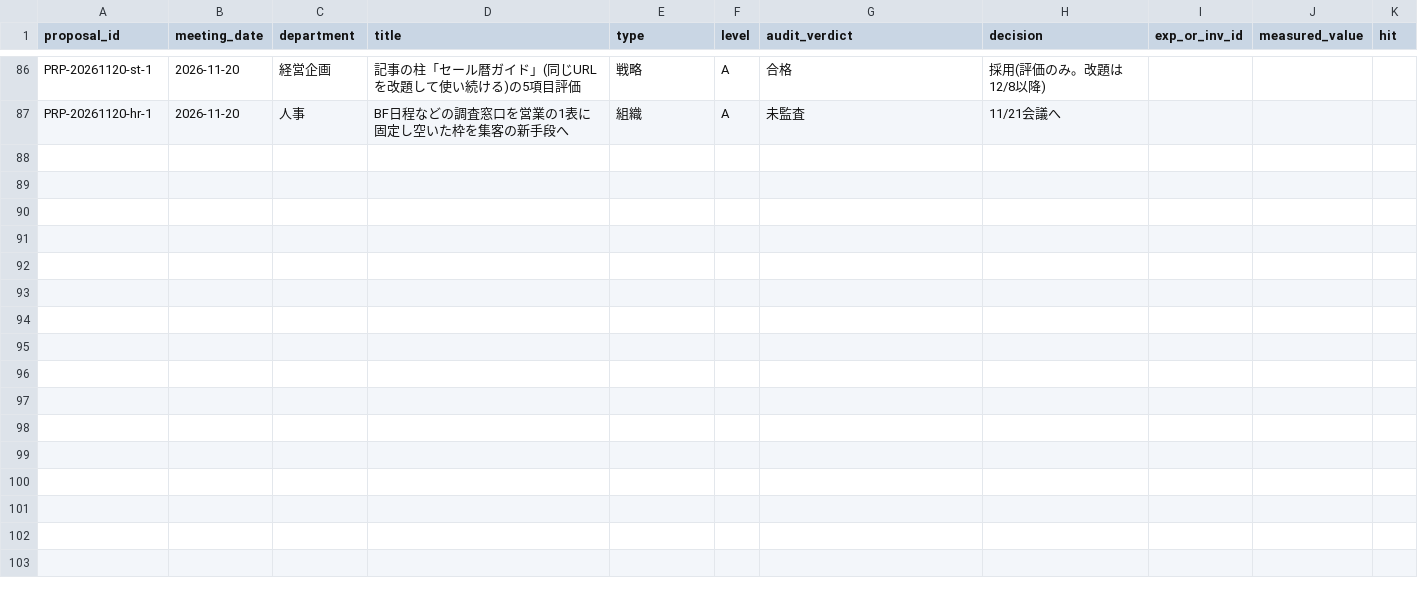
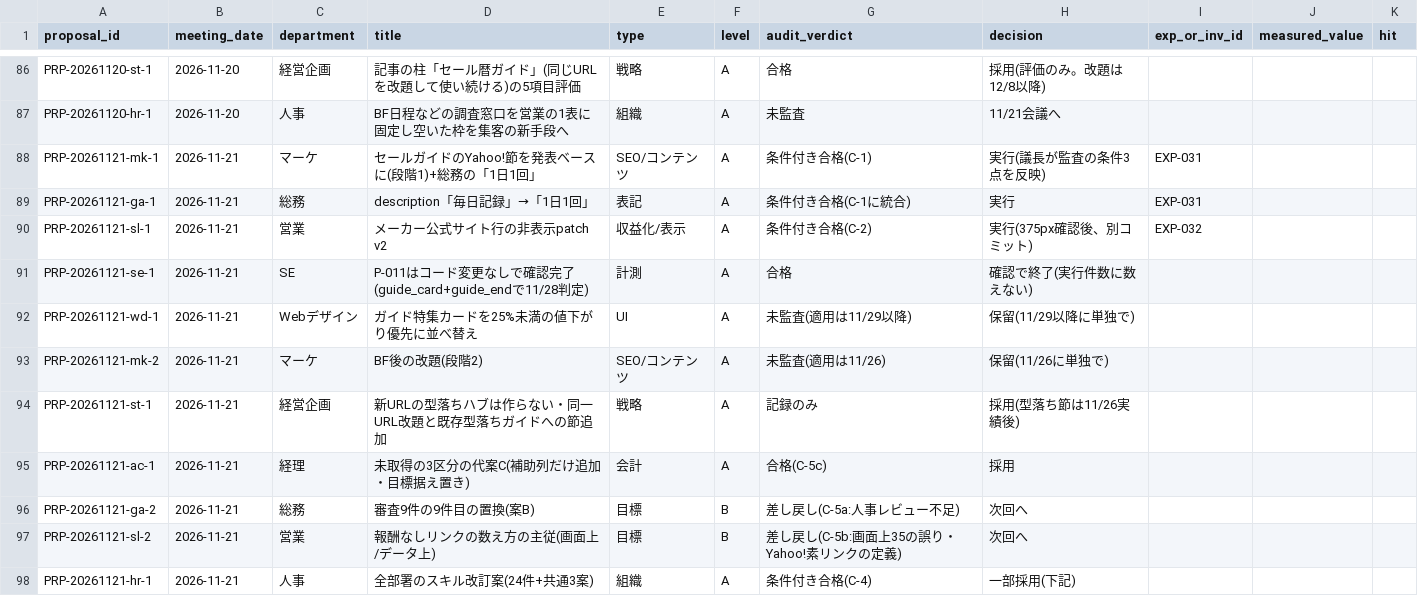
Before and after one commit to kiy-art/ddd, a CSV file: docs/knowledge/proposals.csv, drawn as a sheet; only a part is shown, gaps mark what is left out; the diff names each change by its address in the sheet, - before the commit and + after, or states it on an @@ line.

```diff
--- a/docs/knowledge/proposals.csv
+++ b/docs/knowledge/proposals.csv
+row 88: PRP-20261121-mk-1 | 2026-11-21 | マーケ | セールガイドのYahoo!節を発表ベースに(段階1)+総務の「1日1回」 | SEO/コンテンツ | A | 条件付き合格(C-1) | 実行(議長が監査の条件3点を反映) | EXP-031
+row 89: PRP-20261121-ga-1 | 2026-11-21 | 総務 | description「毎日記録」→「1日1回」 | 表記 | A | 条件付き合格(C-1に統合) | 実行 | EXP-031
+row 90: PRP-20261121-sl-1 | 2026-11-21 | 営業 | メーカー公式サイト行の非表示patch v2 | 収益化/表示 | A | 条件付き合格(C-2) | 実行(375px確認後、別コミット) | EXP-032
+row 91: PRP-20261121-se-1 | 2026-11-21 | SE | P-011はコード変更なしで確認完了(guide_card+guide_endで11/28判定) | 計測 | A | 合格 | 確認で終了(実行件数に数えない)
+row 92: PRP-20261121-wd-1 | 2026-11-21 | Webデザイン | ガイド特集カードを25%未満の値下がり優先に並べ替え | UI | A | 未監査(適用は11/29以降) | 保留(11/29以降に単独で)
+row 93: PRP-20261121-mk-2 | 2026-11-21 | マーケ | BF後の改題(段階2) | SEO/コンテンツ | A | 未監査(適用は11/26) | 保留(11/26に単独で)
+row 94: PRP-20261121-st-1 | 2026-11-21 | 経営企画 | 新URLの型落ちハブは作らない・同一URL改題と既存型落ちガイドへの節追加 | 戦略 | A | 記録のみ | 採用(型落ち節は11/26実績後)
+row 95: PRP-20261121-ac-1 | 2026-11-21 | 経理 | 未取得の3区分の代案C(補助列だけ追加・目標据え置き) | 会計 | A | 合格(C-5c) | 採用
+row 96: PRP-20261121-ga-2 | 2026-11-21 | 総務 | 審査9件の9件目の置換(案B) | 目標 | B | 差し戻し(C-5a:人事レビュー不足) | 次回へ
+row 97: PRP-20261121-sl-2 | 2026-11-21 | 営業 | 報酬なしリンクの数え方の主従(画面上/データ上) | 目標 | B | 差し戻し(C-5b:画面上35の誤り・Yahoo!素リンクの定義) | 次回へ
+row 98: PRP-20261121-hr-1 | 2026-11-21 | 人事 | 全部署のスキル改訂案(24件+共通3案) | 組織 | A | 条件付き合格(C-4) | 一部採用(下記)
```
Also changed, not shown: docs/knowledge/experiments.csv, 4 other files.
